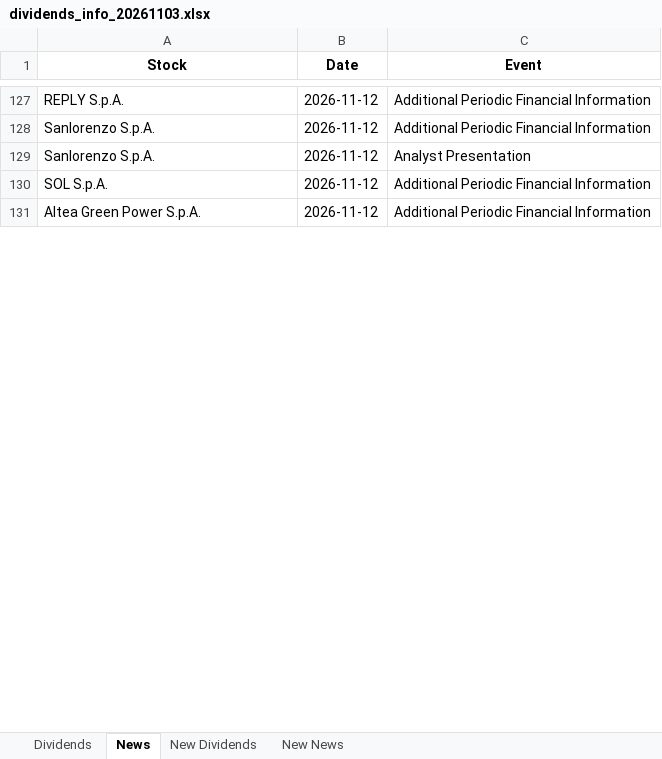
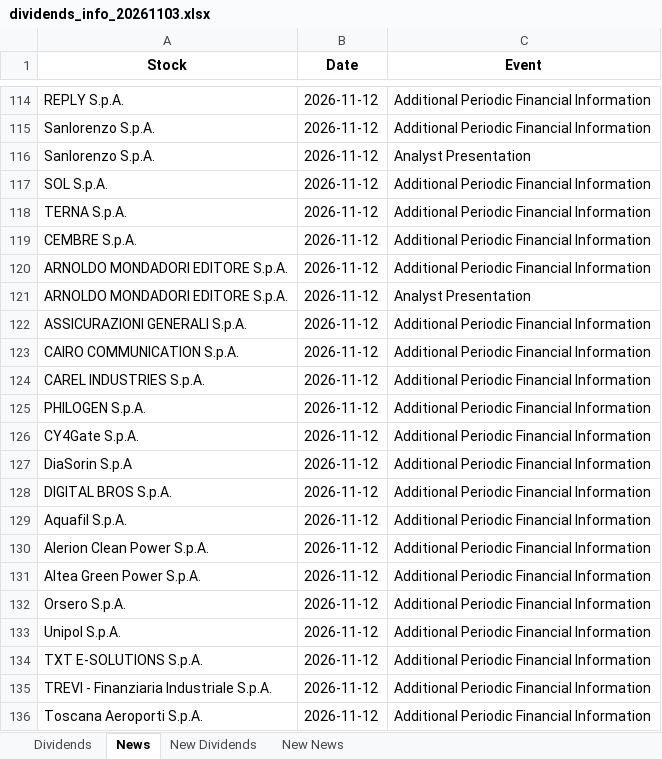
Before and after one commit to pattuallo/pattuallo.github.io, an Excel workbook: data/dividends_info_20261103.xlsx, sheet News, drawn as a sheet; only a part is shown, gaps mark what is left out; values as stored, in another font and other column widths than the file's, no borders; the diff covers the shown part only; the diff names each change by its address in the sheet, - before the commit and + after, or states it on an @@ line.

Commit message:
Update dashboard and data [skip ci]

```diff
--- a/data/dividends_info_20261103.xlsx (sheet News)
+++ b/data/dividends_info_20261103.xlsx (sheet News)
+row 118: TERNA S.p.A. | 2026-11-12 | Additional Periodic Financial Information
+row 119: CEMBRE S.p.A. | 2026-11-12 | Additional Periodic Financial Information
+row 120: ARNOLDO MONDADORI EDITORE S.p.A. | 2026-11-12 | Additional Periodic Financial Information
+row 121: ARNOLDO MONDADORI EDITORE S.p.A. | 2026-11-12 | Analyst Presentation
+row 122: ASSICURAZIONI GENERALI S.p.A. | 2026-11-12 | Additional Periodic Financial Information
+row 123: CAIRO COMMUNICATION S.p.A. | 2026-11-12 | Additional Periodic Financial Information
+row 124: CAREL INDUSTRIES S.p.A. | 2026-11-12 | Additional Periodic Financial Information
@@ row 123 moved to row 125: PHILOGEN S.p.A. @@
+row 126: CY4Gate S.p.A. | 2026-11-12 | Additional Periodic Financial Information
+row 127: DiaSorin S.p.A | 2026-11-12 | Additional Periodic Financial Information
+row 128: DIGITAL BROS S.p.A. | 2026-11-12 | Additional Periodic Financial Information
+row 129: Aquafil S.p.A. | 2026-11-12 | Additional Periodic Financial Information
@@ row 115 moved to row 130: Alerion Clean Power S.p.A. @@
+row 132: Orsero S.p.A. | 2026-11-12 | Additional Periodic Financial Information
@@ row 121 moved to row 133: Unipol S.p.A. @@
@@ row 120 moved to row 134: TXT E-SOLUTIONS S.p.A. @@
@@ row 119 moved to row 135: TREVI - Finanziaria Industriale S.p.A. @@
@@ row 118 moved to row 136: Toscana Aeroporti S.p.A. @@
```
Also changed, not shown: 8 added rows, 10 removed rows, 23 moved rows and 23 edited cells elsewhere in this sheet, sheet Dividends, sheet New News, 1 other file.
